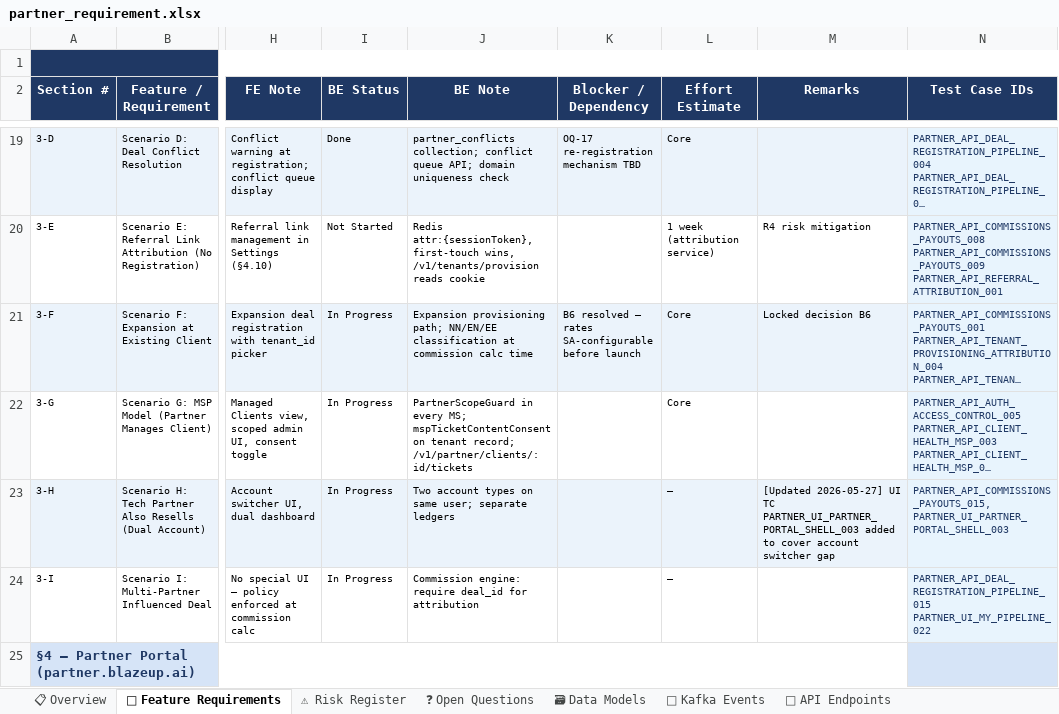
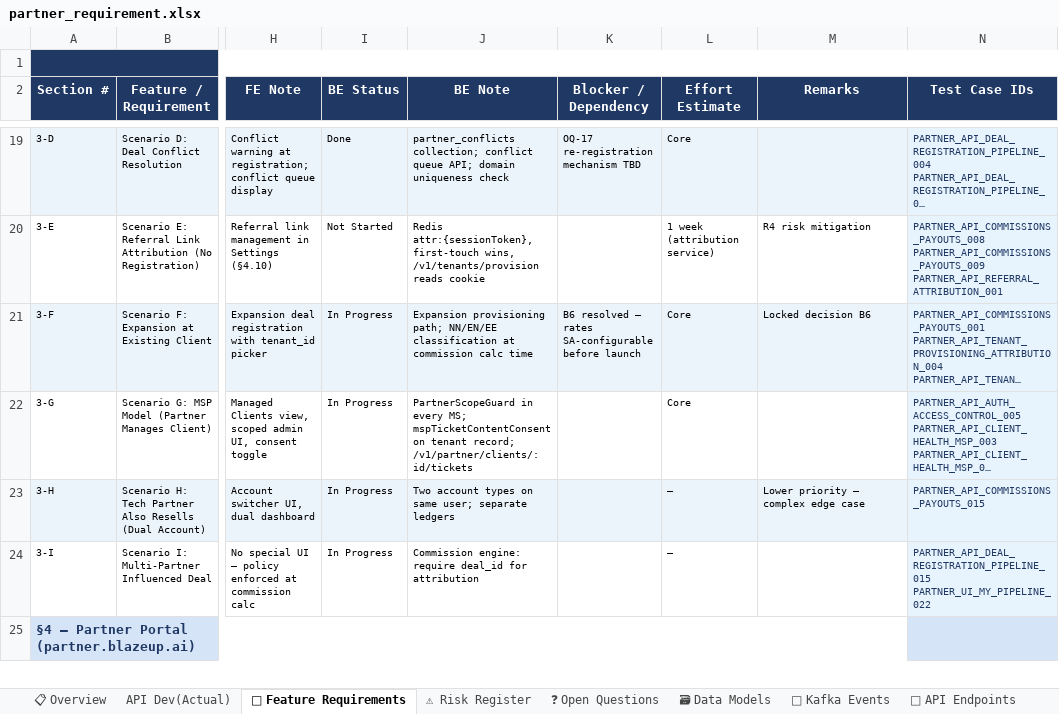
Before and after one commit to TrangLeQuoc/blazeup-automation, an Excel workbook: partner_requirement.xlsx, sheet 🎯 Feature Requirements, drawn as a sheet; only a part is shown, gaps mark what is left out; long unchanged cells end in …; values as stored, in another font and other column widths than the file's, no borders; charts and pictures and conditional formats not drawn; the diff covers the shown part only; the diff names each change by its address in the sheet, - before the commit and + after, or states it on an @@ line.

```diff
--- a/partner_requirement.xlsx (sheet 🎯 Feature Requirements)
+++ b/partner_requirement.xlsx (sheet 🎯 Feature Requirements)
+sheet tab: API Dev(Actual)
-M23 (Remarks): [Updated 2026-05-27] UI TC PARTNER_UI_PARTNER_PORTAL_SHELL_003 added to cover account switcher gap
+M23 (Remarks): Lower priority — complex edge case
-N23 (Test Case IDs): PARTNER_API_COMMISSIONS_PAYOUTS_015, PARTNER_UI_PARTNER_PORTAL_SHELL_003
+N23 (Test Case IDs): PARTNER_API_COMMISSIONS_PAYOUTS_015
```
Also changed, not shown: 3 edited cells elsewhere in this sheet, charts or pictures, Partner_Platform_Test_Plan.xlsx, 1 other file.
